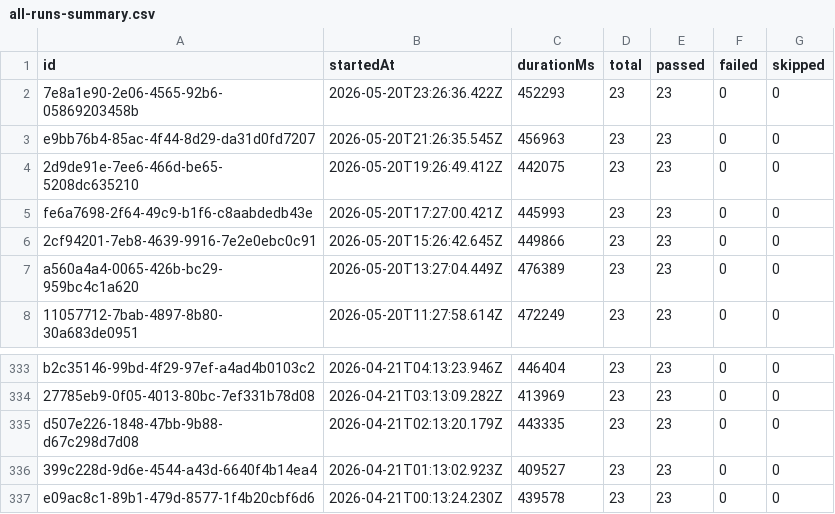
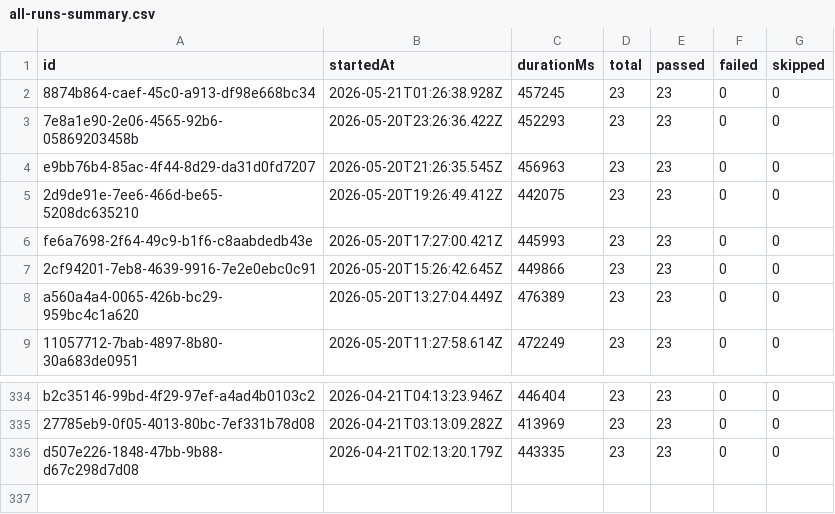
Before and after one commit to Shunyalabsai/widgets-automation, a CSV file: docs/exports/all-runs-summary.csv, drawn as a sheet; only a part is shown, gaps mark what is left out; removed rows and columns are numbered as before the commit, all else as after; the diff names each change by its address in the sheet, - before the commit and + after, or states it on an @@ line.

```diff
--- a/docs/exports/all-runs-summary.csv
+++ b/docs/exports/all-runs-summary.csv
+row 2: 8874b864-caef-45c0-a913-df98e668bc34 | 2026-05-21T01:26:38.928Z | 457245 | 23 | 23 | 0 | 0
-row 336: 399c228d-9d6e-4544-a43d-6640f4b14ea4 | 2026-04-21T01:13:02.923Z | 409527 | 23 | 23 | 0 | 0
-row 337: e09ac8c1-89b1-479d-8577-1f4b20cbf6d6 | 2026-04-21T00:13:24.230Z | 439578 | 23 | 23 | 0 | 0
```
Also changed, not shown: docs/exports/current-run.csv, 2 other files.
